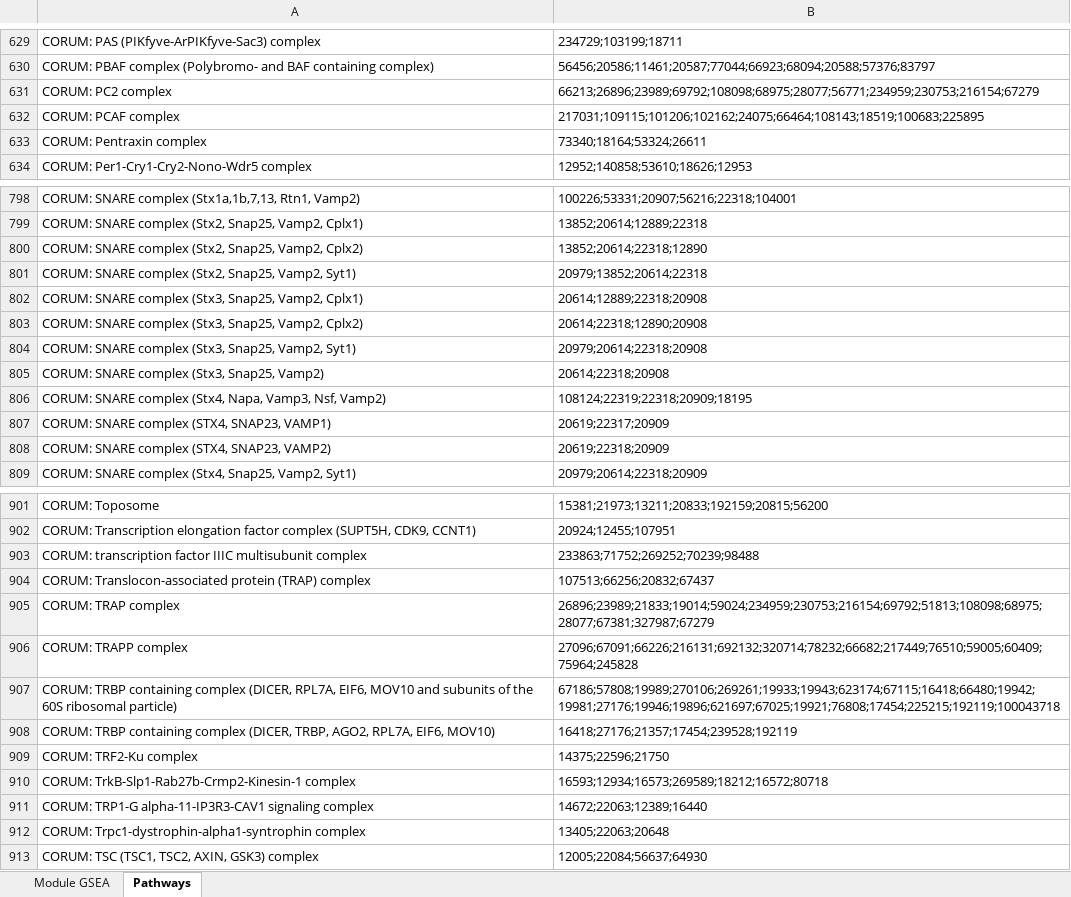
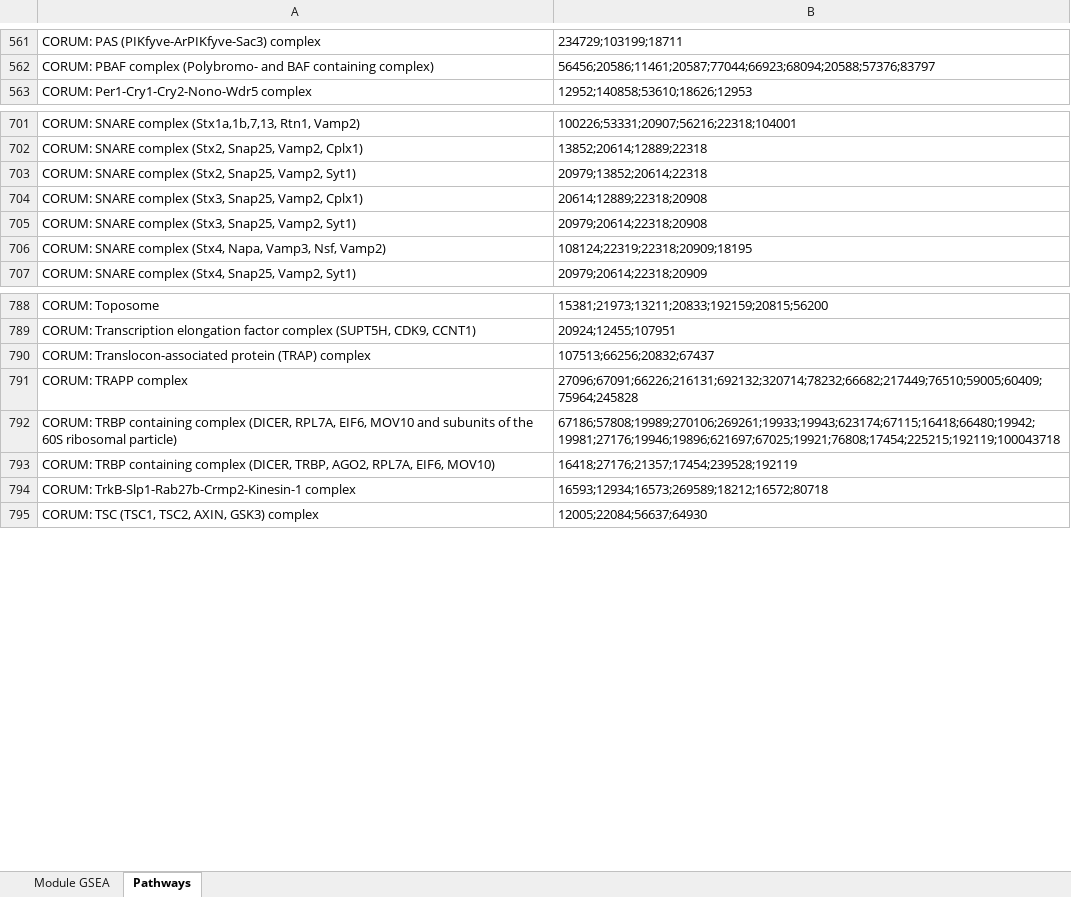
Before and after one commit to twesleyb/SwipProteomics, an Excel workbook: tables/ne_surprise_S6_SWIP-TMT_Module_GSEA.xlsx, sheet Pathways, drawn as a sheet; only a part is shown, gaps mark what is left out; values as stored, in another font and other column widths than the file's, no borders; removed rows and columns are numbered as before the commit, all else as after; the diff covers the shown part only; the diff names each change by its address in the sheet, - before the commit and + after, or states it on an @@ line.

```diff
--- a/tables/ne_surprise_S6_SWIP-TMT_Module_GSEA.xlsx (sheet Pathways)
+++ b/tables/ne_surprise_S6_SWIP-TMT_Module_GSEA.xlsx (sheet Pathways)
-row 631: CORUM: PC2 complex | 66213;26896;23989;69792;108098;68975;28077;56771;234959;230753;216154;67279
-row 632: CORUM: PCAF complex | 217031;109115;101206;102162;24075;66464;108143;18519;100683;225895
-row 633: CORUM: Pentraxin complex | 73340;18164;53324;26611
-row 800: CORUM: SNARE complex (Stx2, Snap25, Vamp2, Cplx2) | 13852;20614;22318;12890
-row 803: CORUM: SNARE complex (Stx3, Snap25, Vamp2, Cplx2) | 20614;22318;12890;20908
-row 805: CORUM: SNARE complex (Stx3, Snap25, Vamp2) | 20614;22318;20908
-row 807: CORUM: SNARE complex (STX4, SNAP23, VAMP1) | 20619;22317;20909
-row 808: CORUM: SNARE complex (STX4, SNAP23, VAMP2) | 20619;22318;20909
-row 903: CORUM: transcription factor IIIC multisubunit complex | 233863;71752;269252;70239;98488
-row 905: CORUM: TRAP complex | 26896;23989;21833;19014;59024;234959;230753;216154;69792;51813;108098;68975;28077;67381;327987;67279
-row 909: CORUM: TRF2-Ku complex | 14375;22596;21750
-row 911: CORUM: TRP1-G alpha-11-IP3R3-CAV1 signaling complex | 14672;22063;12389;16440
-row 912: CORUM: Trpc1-dystrophin-alpha1-syntrophin complex | 13405;22063;20648
```
Also changed, not shown: 5 added rows and 138 removed rows elsewhere in this sheet, sheet Module GSEA, tables/ne_surprise2_S4_SWIP-TMT_Module_Results.xlsx, tables/ne_surprise2_S6_SWIP-TMT_Module_GSEA.xlsx, 18 other files.
